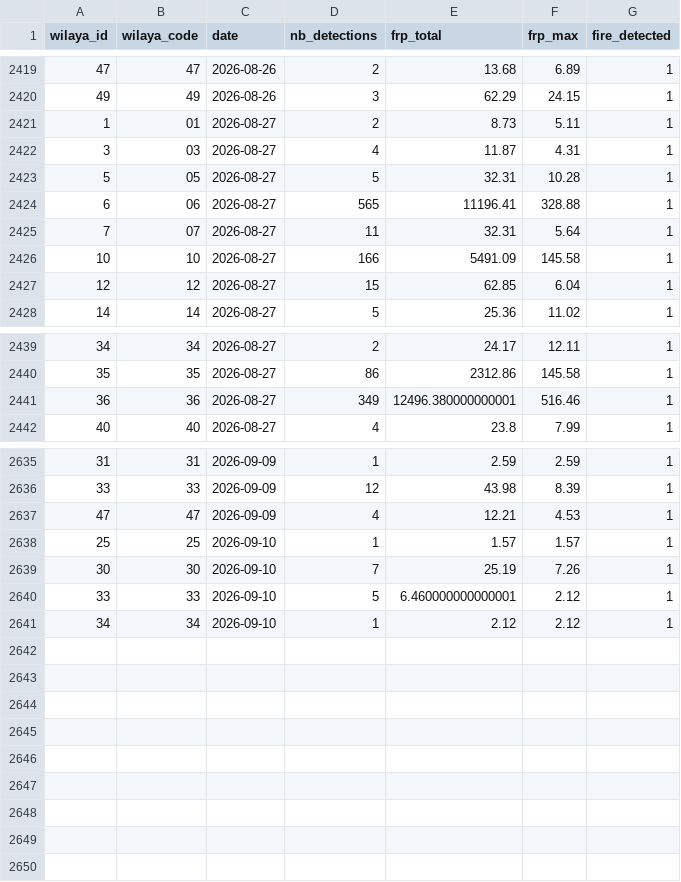
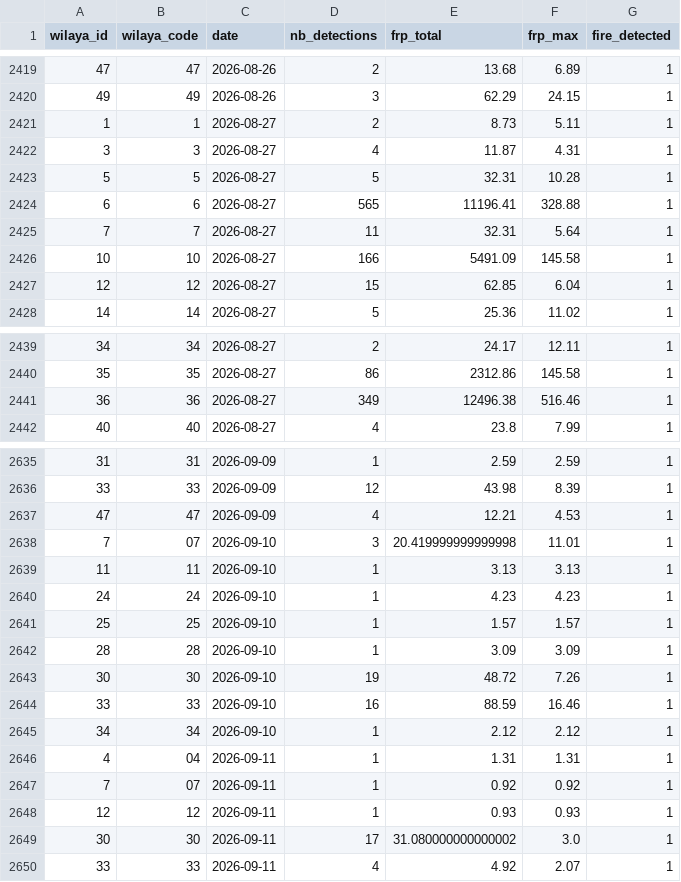
Before and after one commit to kenzakab16/firerisk-dz-data, a CSV file: data/processed/fires_daily_wilaya_current_year.csv, drawn as a sheet; only a part is shown, gaps mark what is left out.

```diff
--- a/data/processed/fires_daily_wilaya_current_year.csv
+++ b/data/processed/fires_daily_wilaya_current_year.csv
@@ -2420,7 +2420,7 @@ wilaya_id,wilaya_code,date,nb_detections,frp_total,frp_max,fire_detected
 49,49,2026-08-26,3,62.29,24.15,1
-1,01,2026-08-27,2,8.73,5.11,1
-3,03,2026-08-27,4,11.87,4.31,1
-5,05,2026-08-27,5,32.31,10.28,1
-6,06,2026-08-27,565,11196.41,328.88,1
-7,07,2026-08-27,11,32.31,5.64,1
+1,1,2026-08-27,2,8.73,5.11,1
+3,3,2026-08-27,4,11.87,4.31,1
+5,5,2026-08-27,5,32.31,10.28,1
+6,6,2026-08-27,565,11196.41,328.88,1
+7,7,2026-08-27,11,32.31,5.64,1
 10,10,2026-08-27,166,5491.09,145.58,1
@@ -2440,3 +2440,3 @@ wilaya_id,wilaya_code,date,nb_detections,frp_total,frp_max,fire_detected
 35,35,2026-08-27,86,2312.86,145.58,1
-36,36,2026-08-27,349,12496.380000000001,516.46,1
+36,36,2026-08-27,349,12496.38,516.46,1
 40,40,2026-08-27,4,23.8,7.99,1
@@ -2637,5 +2637,14 @@ wilaya_id,wilaya_code,date,nb_detections,frp_total,frp_max,fire_detected
 47,47,2026-09-09,4,12.21,4.53,1
+7,07,2026-09-10,3,20.419999999999998,11.01,1
+11,11,2026-09-10,1,3.13,3.13,1
+24,24,2026-09-10,1,4.23,4.23,1
 25,25,2026-09-10,1,1.57,1.57,1
-30,30,2026-09-10,7,25.19,7.26,1
-33,33,2026-09-10,5,6.460000000000001,2.12,1
+28,28,2026-09-10,1,3.09,3.09,1
+30,30,2026-09-10,19,48.72,7.26,1
+33,33,2026-09-10,16,88.59,16.46,1
 34,34,2026-09-10,1,2.12,2.12,1
+4,04,2026-09-11,1,1.31,1.31,1
+7,07,2026-09-11,1,0.92,0.92,1
+12,12,2026-09-11,1,0.93,0.93,1
+30,30,2026-09-11,17,31.080000000000002,3.0,1
+33,33,2026-09-11,4,4.92,2.07,1
```
Also changed, not shown: 2 other files.
